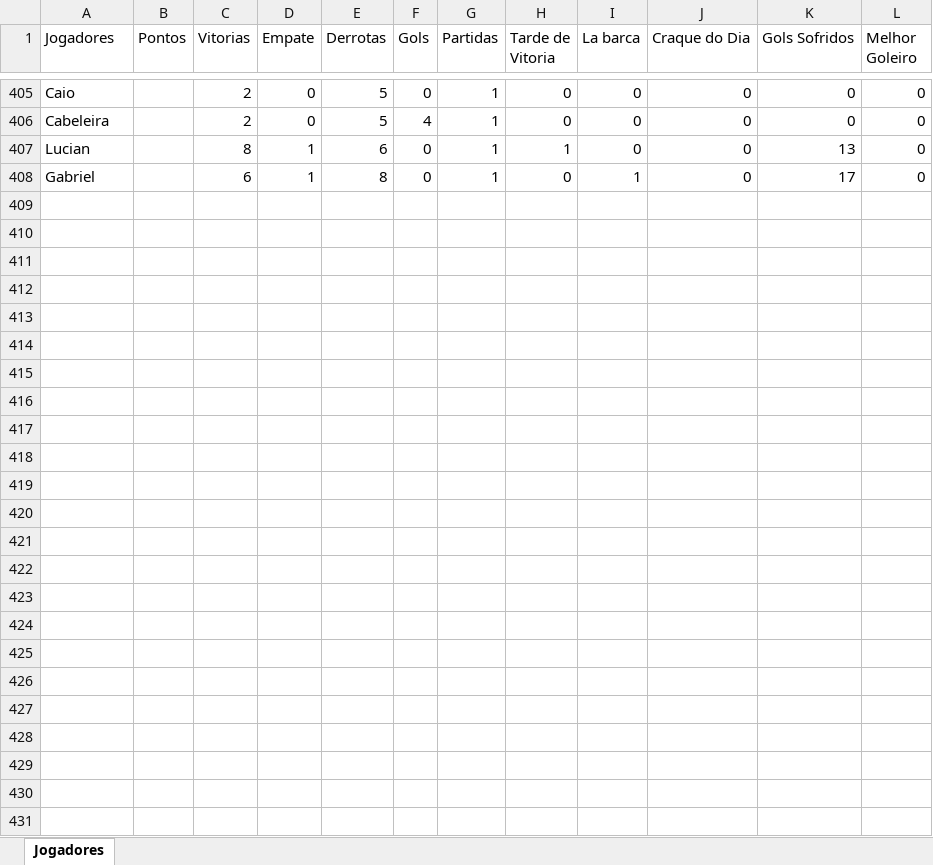
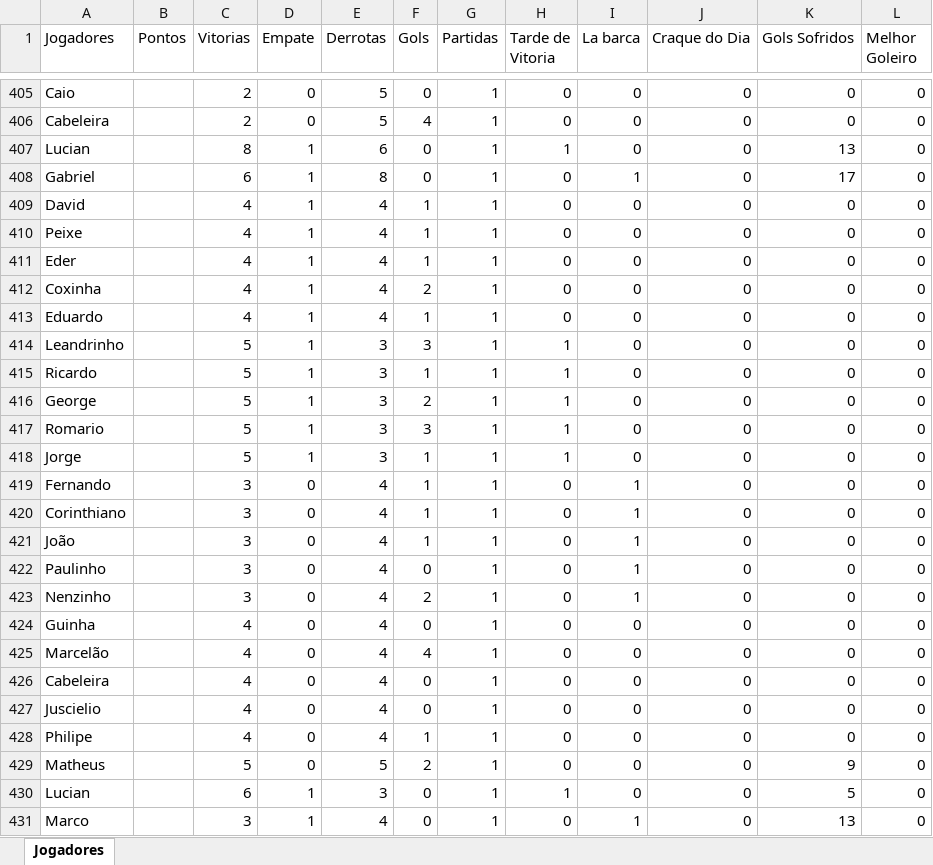
Before and after one commit to Fernando-Almeida23/Pelada_sabado, an Excel workbook: pelada_sabado_2026_01.xlsx, sheet Jogadores, drawn as a sheet; only a part is shown, gaps mark what is left out; values as stored, in another font and other column widths than the file's, no borders; the diff names each change by its address in the sheet, - before the commit and + after, or states it on an @@ line.

```diff
--- a/pelada_sabado_2026_01.xlsx (sheet Jogadores)
+++ b/pelada_sabado_2026_01.xlsx (sheet Jogadores)
+row 409: David |  | 4 | 1 | 4 | 1 | 1 | 0 | 0 | 0 | 0 | 0
+row 410: Peixe |  | 4 | 1 | 4 | 1 | 1 | 0 | 0 | 0 | 0 | 0
+row 411: Eder |  | 4 | 1 | 4 | 1 | 1 | 0 | 0 | 0 | 0 | 0
+row 412: Coxinha |  | 4 | 1 | 4 | 2 | 1 | 0 | 0 | 0 | 0 | 0
+row 413: Eduardo |  | 4 | 1 | 4 | 1 | 1 | 0 | 0 | 0 | 0 | 0
+row 414: Leandrinho |  | 5 | 1 | 3 | 3 | 1 | 1 | 0 | 0 | 0 | 0
+row 415: Ricardo |  | 5 | 1 | 3 | 1 | 1 | 1 | 0 | 0 | 0 | 0
+row 416: George |  | 5 | 1 | 3 | 2 | 1 | 1 | 0 | 0 | 0 | 0
+row 417: Romario |  | 5 | 1 | 3 | 3 | 1 | 1 | 0 | 0 | 0 | 0
+row 418: Jorge |  | 5 | 1 | 3 | 1 | 1 | 1 | 0 | 0 | 0 | 0
+row 419: Fernando |  | 3 | 0 | 4 | 1 | 1 | 0 | 1 | 0 | 0 | 0
+row 420: Corinthiano |  | 3 | 0 | 4 | 1 | 1 | 0 | 1 | 0 | 0 | 0
+row 421: João |  | 3 | 0 | 4 | 1 | 1 | 0 | 1 | 0 | 0 | 0
+row 422: Paulinho |  | 3 | 0 | 4 | 0 | 1 | 0 | 1 | 0 | 0 | 0
+row 423: Nenzinho |  | 3 | 0 | 4 | 2 | 1 | 0 | 1 | 0 | 0 | 0
+row 424: Guinha |  | 4 | 0 | 4 | 0 | 1 | 0 | 0 | 0 | 0 | 0
+row 425: Marcelão |  | 4 | 0 | 4 | 4 | 1 | 0 | 0 | 0 | 0 | 0
+row 426: Cabeleira |  | 4 | 0 | 4 | 0 | 1 | 0 | 0 | 0 | 0 | 0
+row 427: Juscielio |  | 4 | 0 | 4 | 0 | 1 | 0 | 0 | 0 | 0 | 0
+row 428: Philipe |  | 4 | 0 | 4 | 1 | 1 | 0 | 0 | 0 | 0 | 0
+row 429: Matheus |  | 5 | 0 | 5 | 2 | 1 | 0 | 0 | 0 | 9 | 0
+row 430: Lucian |  | 6 | 1 | 3 | 0 | 1 | 1 | 0 | 0 | 5 | 0
+row 431: Marco |  | 3 | 1 | 4 | 0 | 1 | 0 | 1 | 0 | 13 | 0
```
Also changed, not shown: 1 other file.
